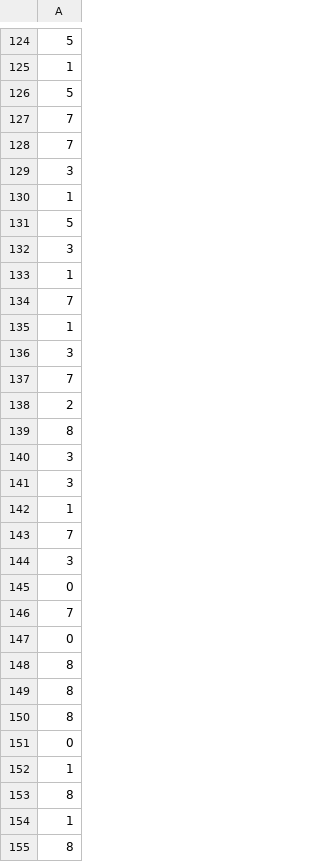
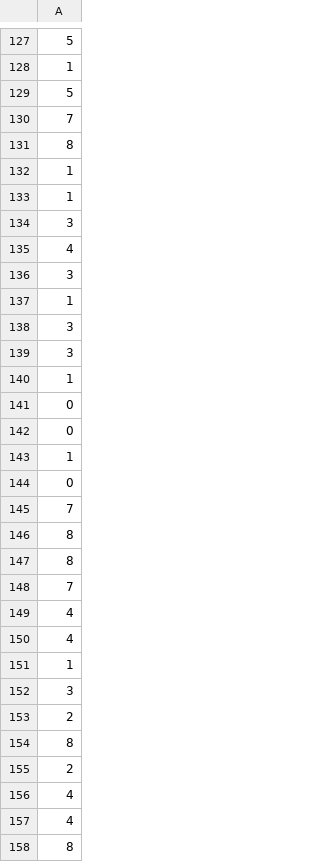
Before and after one commit to vukhanh09/customer_segmentation, a CSV file: src/dataset/Y_test.csv, drawn as a sheet; only a part is shown, gaps mark what is left out; the shorter side is filled out with more unchanged rows; removed rows and columns are numbered as before the commit, all else as after; the diff covers the shown part only; the diff names each change by its address in the sheet, - before the commit and + after, or states it on an @@ line.

```diff
--- a/src/dataset/Y_test.csv
+++ b/src/dataset/Y_test.csv
-row 128: 7
-row 61: 8
+row 131: 8
-row 101: 1
+row 132: 1
-row 102: 1
+row 133: 1
-row 118: 3
+row 134: 3
+row 135: 4
-row 131: 5
-row 132: 3
+row 163: 3
-row 133: 1
-row 134: 7
-row 135: 1
-row 136: 3
+row 173: 3
-row 137: 7
-row 138: 2
+row 94: 2
-row 139: 8
-row 143: 7
-row 144: 3
+row 141: 0
+row 142: 0
-row 105: 1
+row 143: 1
-row 147: 0
+row 49: 0
-row 48: 7
+row 148: 7
+row 149: 4
+row 150: 4
-row 106: 1
+row 151: 1
-row 119: 3
+row 152: 3
-row 170: 2
+row 153: 2
-row 176: 2
+row 155: 2
+row 156: 4
+row 157: 4
-row 64: 8
+row 158: 8
```
Also changed, not shown: 51 added rows, 49 removed rows and 64 moved rows elsewhere in this file, src/dataset/X_test.csv, src/dataset/X_train.csv, 3 other files.
